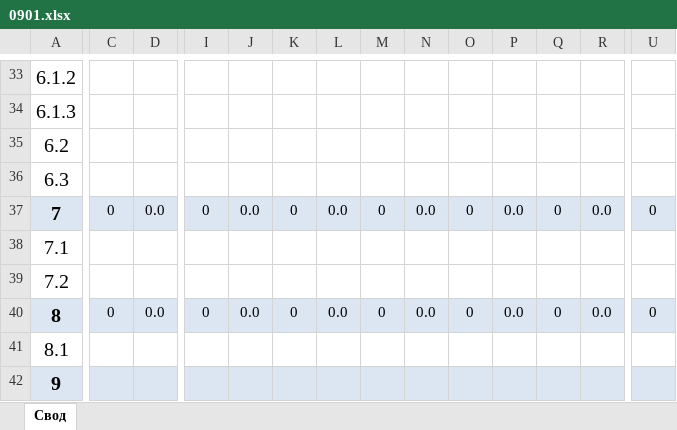
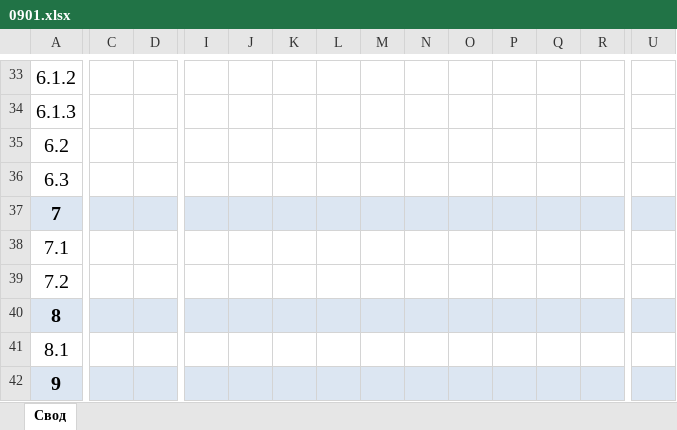
Before and after one commit to romashka77/Svr.Net2.1, an Excel workbook: Svr.Web/wwwroot/Templates/0901.xlsx, sheet Свод, drawn as a sheet; only a part is shown, gaps mark what is left out; values as stored, in another font and other column widths than the file's, no borders; conditional formats not drawn; the diff covers the shown part only; the diff names each change by its address in the sheet, - before the commit and + after, or states it on an @@ line.

```diff
--- a/Svr.Web/wwwroot/Templates/0901.xlsx (sheet Свод)
+++ b/Svr.Web/wwwroot/Templates/0901.xlsx (sheet Свод)
-C37: 0
+C37: (empty)
-D37: 0.0
+D37: (empty)
-I37: 0
+I37: (empty)
-J37: 0.0
+J37: (empty)
-K37: 0
+K37: (empty)
-L37: 0.0
+L37: (empty)
-M37: 0
+M37: (empty)
-N37: 0.0
+N37: (empty)
-O37: 0
+O37: (empty)
-P37: 0.0
+P37: (empty)
-Q37: 0
+Q37: (empty)
-R37: 0.0
+R37: (empty)
-U37: 0
+U37: (empty)
-C40: 0
+C40: (empty)
-D40: 0.0
+D40: (empty)
-I40: 0
+I40: (empty)
-J40: 0.0
+J40: (empty)
-K40: 0
+K40: (empty)
-L40: 0.0
+L40: (empty)
-M40: 0
+M40: (empty)
-N40: 0.0
+N40: (empty)
-O40: 0
+O40: (empty)
-P40: 0.0
+P40: (empty)
-Q40: 0
+Q40: (empty)
-R40: 0.0
+R40: (empty)
-U40: 0
+U40: (empty)
```
Also changed, not shown: 286 edited cells and cell formats elsewhere in this sheet, Svr.Web/wwwroot/Templates/0902.xlsx, 3 other files.
